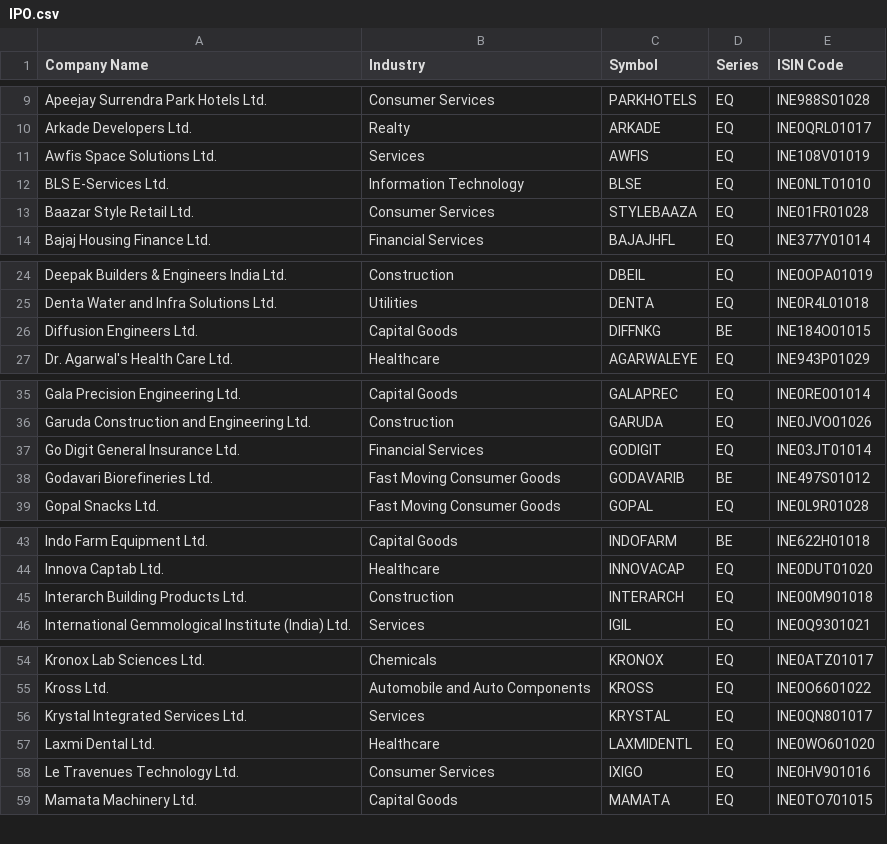
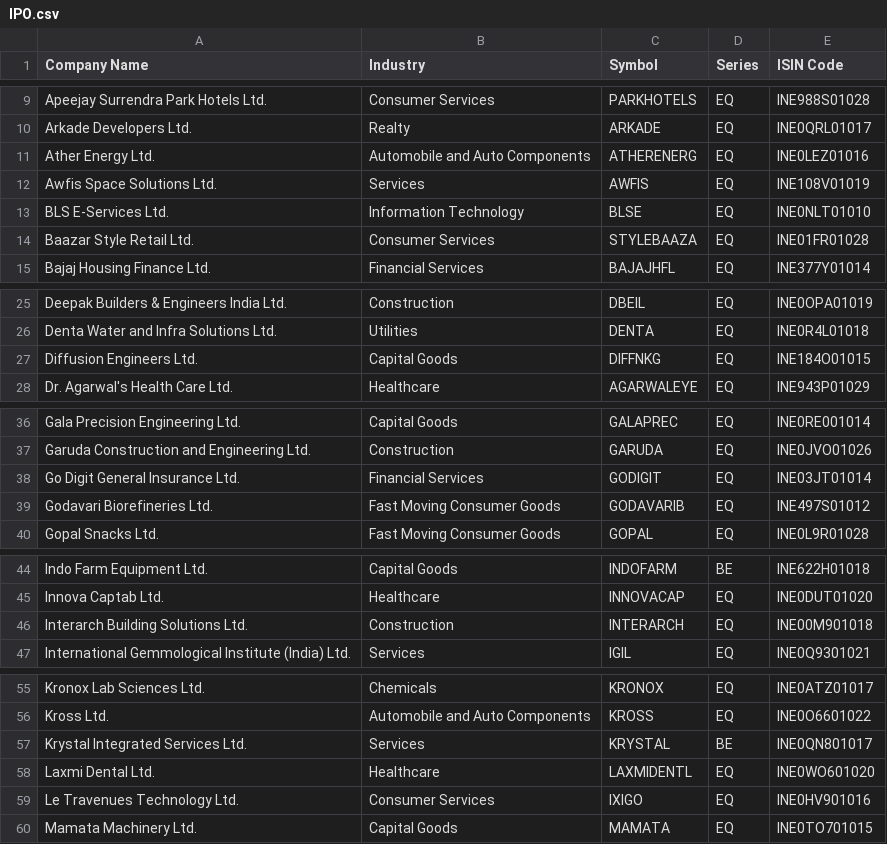
Before and after one commit to anny-whatever/vcpTrader, a CSV file: server/src/data/IPO.csv, drawn as a sheet; only a part is shown, gaps mark what is left out.

```diff
--- a/server/src/data/IPO.csv
+++ b/server/src/data/IPO.csv
@@ -10,2 +10,3 @@ Apeejay Surrendra Park Hotels Ltd.,Consumer Services,PARKHOTELS,EQ,INE988S01028
 Arkade Developers Ltd.,Realty,ARKADE,EQ,INE0QRL01017
+Ather Energy Ltd.,Automobile and Auto Components,ATHERENERG,EQ,INE0LEZ01016
 Awfis Space Solutions Ltd.,Services,AWFIS,EQ,INE108V01019
@@ -25,3 +26,3 @@ Deepak Builders & Engineers India Ltd.,Construction,DBEIL,EQ,INE0OPA01019
 Denta Water and Infra Solutions Ltd.,Utilities,DENTA,EQ,INE0R4L01018
-Diffusion Engineers Ltd.,Capital Goods,DIFFNKG,BE,INE184O01015
+Diffusion Engineers Ltd.,Capital Goods,DIFFNKG,EQ,INE184O01015
 Dr. Agarwal's Health Care Ltd.,Healthcare,AGARWALEYE,EQ,INE943P01029
@@ -37,3 +38,3 @@ Garuda Construction and Engineering Ltd.,Construction,GARUDA,EQ,INE0JVO01026
 Go Digit General Insurance Ltd.,Financial Services,GODIGIT,EQ,INE03JT01014
-Godavari Biorefineries Ltd.,Fast Moving Consumer Goods,GODAVARIB,BE,INE497S01012
+Godavari Biorefineries Ltd.,Fast Moving Consumer Goods,GODAVARIB,EQ,INE497S01012
 Gopal Snacks Ltd.,Fast Moving Consumer Goods,GOPAL,EQ,INE0L9R01028
@@ -44,3 +45,3 @@ Indo Farm Equipment Ltd.,Capital Goods,INDOFARM,BE,INE622H01018
 Innova Captab Ltd.,Healthcare,INNOVACAP,EQ,INE0DUT01020
-Interarch Building Products Ltd.,Construction,INTERARCH,EQ,INE00M901018
+Interarch Building Solutions Ltd.,Construction,INTERARCH,EQ,INE00M901018
 International Gemmological Institute (India) Ltd.,Services,IGIL,EQ,INE0Q9301021
@@ -55,3 +56,3 @@ Kronox Lab Sciences Ltd.,Chemicals,KRONOX,EQ,INE0ATZ01017
 Kross Ltd.,Automobile and Auto Components,KROSS,EQ,INE0O6601022
-Krystal Integrated Services Ltd.,Services,KRYSTAL,EQ,INE0QN801017
+Krystal Integrated Services Ltd.,Services,KRYSTAL,BE,INE0QN801017
 Laxmi Dental Ltd.,Healthcare,LAXMIDENTL,EQ,INE0WO601020
```
Also changed, not shown: server/src/data/ALL.csv, 12 other files.
